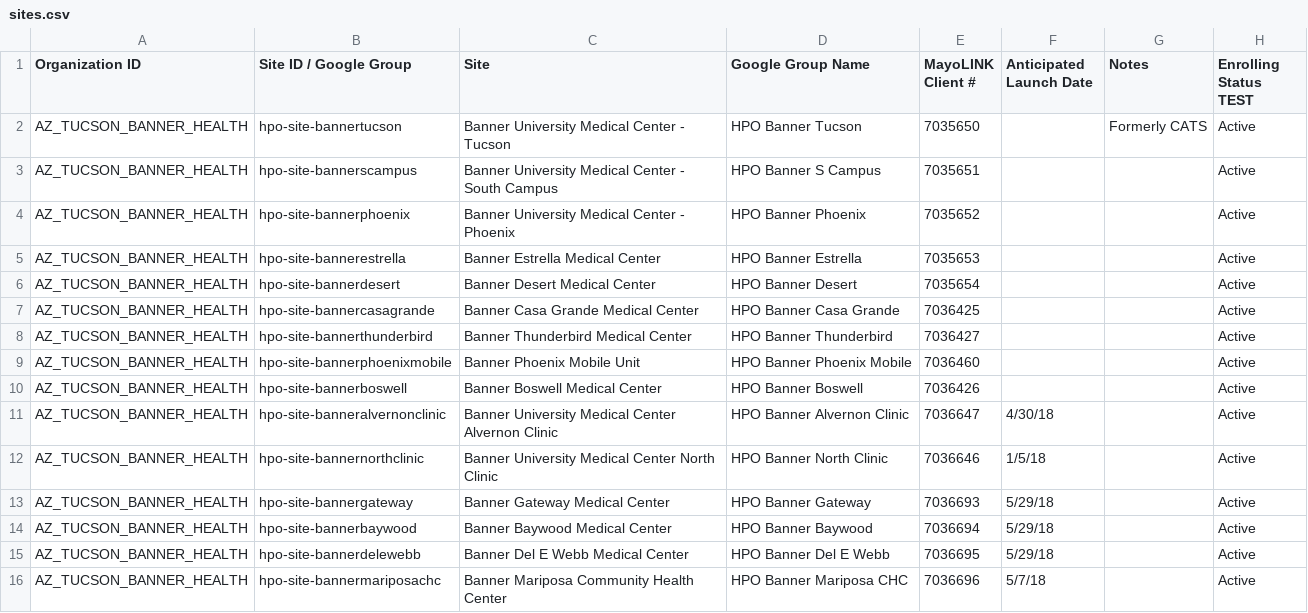
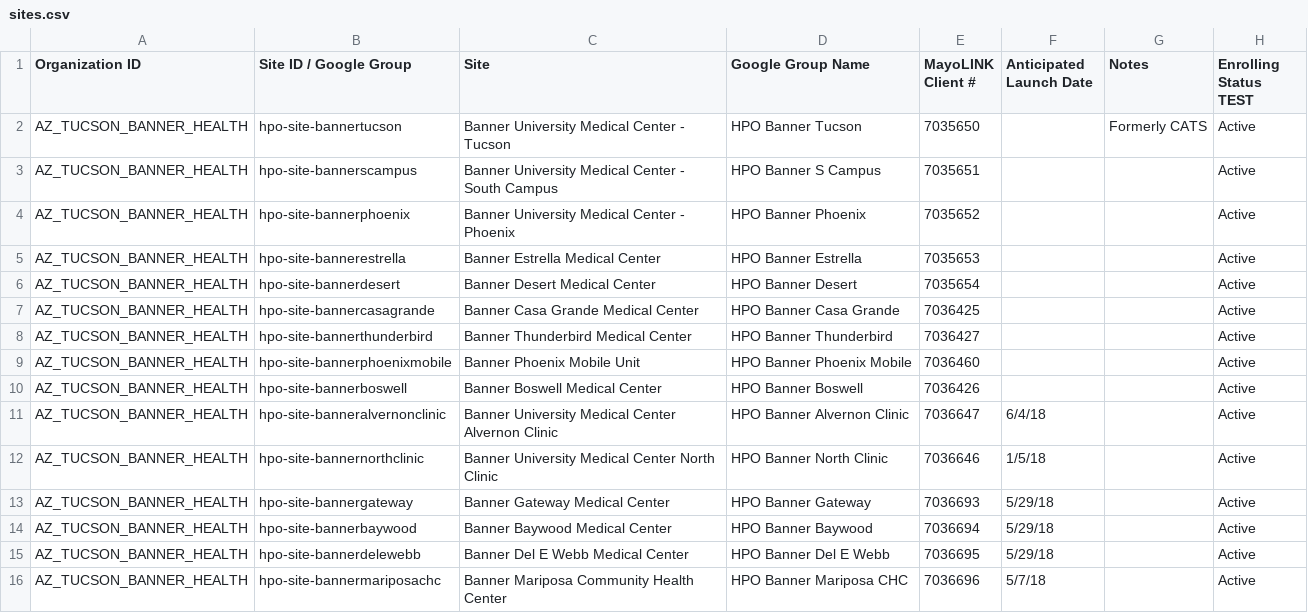
Before and after one commit to all-of-us/raw-data-repository, a CSV file: rest-api/data/sites.csv, drawn as a sheet; only a part is shown; the diff covers the shown part only; the diff names each change by its address in the sheet, - before the commit and + after, or states it on an @@ line.

```diff
--- a/rest-api/data/sites.csv
+++ b/rest-api/data/sites.csv
-F11 (Anticipated Launch Date): 4/30/18
+F11 (Anticipated Launch Date): 6/4/18
```
Also changed, not shown: 8 added rows and 11 edited cells elsewhere in this file.
